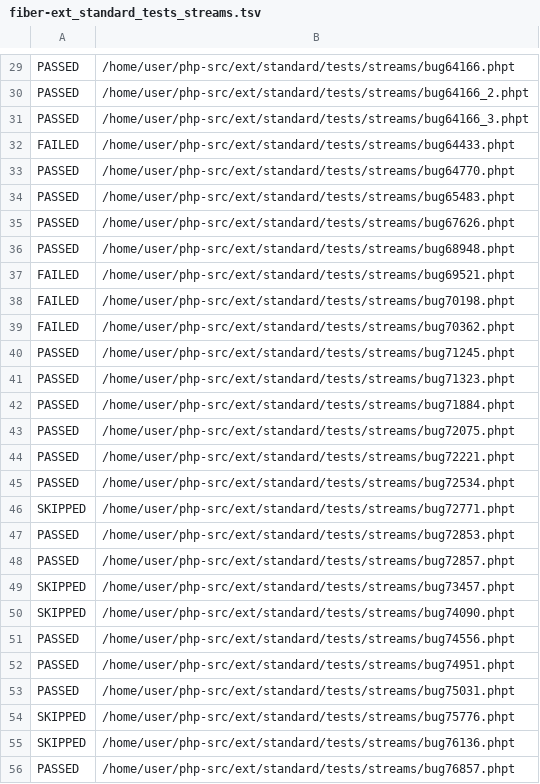
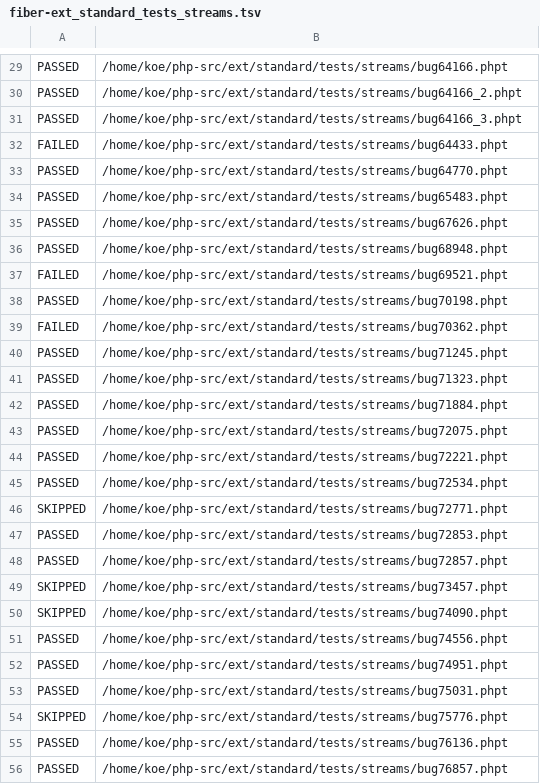
Before and after one commit to koekaverna/ignis, a TSV file: bench/results/e15-phpt/fiber-ext_standard_tests_streams.tsv, drawn as a sheet; only a part is shown, gaps mark what is left out; the diff covers the shown part only; the diff names each change by its address in the sheet, - before the commit and + after, or states it on an @@ line.

Commit message:
docs+test(phase-a): C22 groundwork — local baselines, A7 fixed, A2 demoted by measurement
Phase A opened on a new box (24 cores / 30 GB; every recorded number came from a
4 vCPU box, so the old numbers are not a valid comparison baseline here).

A7 DONE, and the roadmap's wording for it is wrong: run-tests.php enforces
--set-timeout by killing the `sh -c` it spawned, one level above scripts/ignis-php,
so neither "put the child in its own process group" nor a bare `exec` prevents the
orphan, and an EXIT trap cannot help because the kill may be SIGKILL. The binary is
given a hard ceiling on its own life instead (`exec timeout -s KILL`), with
e15-phpt.sh exporting TEST_TIMEOUT + 5 so it only ever catches orphans. Validated on
the test that hung the porter's run: 2 orphans immediately after, 0 after the ceiling.

A2 DEMOTED — both acceptance numbers were already met before any work: warm per-fiber
via a real sleep(1) is 3.82-3.94 us (target < 5) and E1 overhead 144-146 ms (target
< 150), quiet box, re-run by main. The gap to the sleep(0) inline path is ~0.3 us and
the ranges overlap. The original rationale compared V-28's 5.5-6.4 us -- which was the
sleep(0) path BEFORE the H28 inline fix -- against 4.5 us, i.e. two different things.

Also: local phpt baseline taken here (sockets 91/91/85, streams 139/133/122, fibers
108/108/78; 12 sockets tests that were SKIP on the old box now run, on stock too, so
it is a kernel capability gap, not an Ignis effect); triage of the fiber-mode failures
(3 real defects for A1, 11 harness artifacts, 6 not applicable, 1 upstream); ADR-0018
for the ext/sockets hook; research 21 and 22.

Subagents ran on sonnet (owner: economise tokens); every number re-run by main before
being recorded, per the C15 rule.

```diff
--- a/bench/results/e15-phpt/fiber-ext_standard_tests_streams.tsv
+++ b/bench/results/e15-phpt/fiber-ext_standard_tests_streams.tsv
-B29: /home/user/php-src/ext/standard/tests/streams/bug64166.phpt
+B29: /home/koe/php-src/ext/standard/tests/streams/bug64166.phpt
-B30: /home/user/php-src/ext/standard/tests/streams/bug64166_2.phpt
+B30: /home/koe/php-src/ext/standard/tests/streams/bug64166_2.phpt
-B31: /home/user/php-src/ext/standard/tests/streams/bug64166_3.phpt
+B31: /home/koe/php-src/ext/standard/tests/streams/bug64166_3.phpt
-B32: /home/user/php-src/ext/standard/tests/streams/bug64433.phpt
+B32: /home/koe/php-src/ext/standard/tests/streams/bug64433.phpt
-B33: /home/user/php-src/ext/standard/tests/streams/bug64770.phpt
+B33: /home/koe/php-src/ext/standard/tests/streams/bug64770.phpt
-B34: /home/user/php-src/ext/standard/tests/streams/bug65483.phpt
+B34: /home/koe/php-src/ext/standard/tests/streams/bug65483.phpt
-B35: /home/user/php-src/ext/standard/tests/streams/bug67626.phpt
+B35: /home/koe/php-src/ext/standard/tests/streams/bug67626.phpt
-B36: /home/user/php-src/ext/standard/tests/streams/bug68948.phpt
+B36: /home/koe/php-src/ext/standard/tests/streams/bug68948.phpt
-B37: /home/user/php-src/ext/standard/tests/streams/bug69521.phpt
+B37: /home/koe/php-src/ext/standard/tests/streams/bug69521.phpt
-A38: FAILED
+A38: PASSED
-B38: /home/user/php-src/ext/standard/tests/streams/bug70198.phpt
+B38: /home/koe/php-src/ext/standard/tests/streams/bug70198.phpt
-B39: /home/user/php-src/ext/standard/tests/streams/bug70362.phpt
+B39: /home/koe/php-src/ext/standard/tests/streams/bug70362.phpt
-B40: /home/user/php-src/ext/standard/tests/streams/bug71245.phpt
+B40: /home/koe/php-src/ext/standard/tests/streams/bug71245.phpt
-B41: /home/user/php-src/ext/standard/tests/streams/bug71323.phpt
+B41: /home/koe/php-src/ext/standard/tests/streams/bug71323.phpt
-B42: /home/user/php-src/ext/standard/tests/streams/bug71884.phpt
+B42: /home/koe/php-src/ext/standard/tests/streams/bug71884.phpt
-B43: /home/user/php-src/ext/standard/tests/streams/bug72075.phpt
+B43: /home/koe/php-src/ext/standard/tests/streams/bug72075.phpt
-B44: /home/user/php-src/ext/standard/tests/streams/bug72221.phpt
+B44: /home/koe/php-src/ext/standard/tests/streams/bug72221.phpt
-B45: /home/user/php-src/ext/standard/tests/streams/bug72534.phpt
+B45: /home/koe/php-src/ext/standard/tests/streams/bug72534.phpt
-B46: /home/user/php-src/ext/standard/tests/streams/bug72771.phpt
+B46: /home/koe/php-src/ext/standard/tests/streams/bug72771.phpt
-B47: /home/user/php-src/ext/standard/tests/streams/bug72853.phpt
+B47: /home/koe/php-src/ext/standard/tests/streams/bug72853.phpt
-B48: /home/user/php-src/ext/standard/tests/streams/bug72857.phpt
+B48: /home/koe/php-src/ext/standard/tests/streams/bug72857.phpt
-B49: /home/user/php-src/ext/standard/tests/streams/bug73457.phpt
+B49: /home/koe/php-src/ext/standard/tests/streams/bug73457.phpt
-B50: /home/user/php-src/ext/standard/tests/streams/bug74090.phpt
+B50: /home/koe/php-src/ext/standard/tests/streams/bug74090.phpt
-B51: /home/user/php-src/ext/standard/tests/streams/bug74556.phpt
+B51: /home/koe/php-src/ext/standard/tests/streams/bug74556.phpt
-B52: /home/user/php-src/ext/standard/tests/streams/bug74951.phpt
+B52: /home/koe/php-src/ext/standard/tests/streams/bug74951.phpt
-B53: /home/user/php-src/ext/standard/tests/streams/bug75031.phpt
+B53: /home/koe/php-src/ext/standard/tests/streams/bug75031.phpt
-B54: /home/user/php-src/ext/standard/tests/streams/bug75776.phpt
+B54: /home/koe/php-src/ext/standard/tests/streams/bug75776.phpt
-A55: SKIPPED
+A55: PASSED
-B55: /home/user/php-src/ext/standard/tests/streams/bug76136.phpt
+B55: /home/koe/php-src/ext/standard/tests/streams/bug76136.phpt
-B56: /home/user/php-src/ext/standard/tests/streams/bug76857.phpt
+B56: /home/koe/php-src/ext/standard/tests/streams/bug76857.phpt
```
Also changed, not shown: 132 edited cells elsewhere in this file, bench/results/e15-phpt/fiber-Zend_tests_fibers.tsv, bench/results/e15-phpt/fiber-ext_sockets_tests.tsv, 22 other files.
